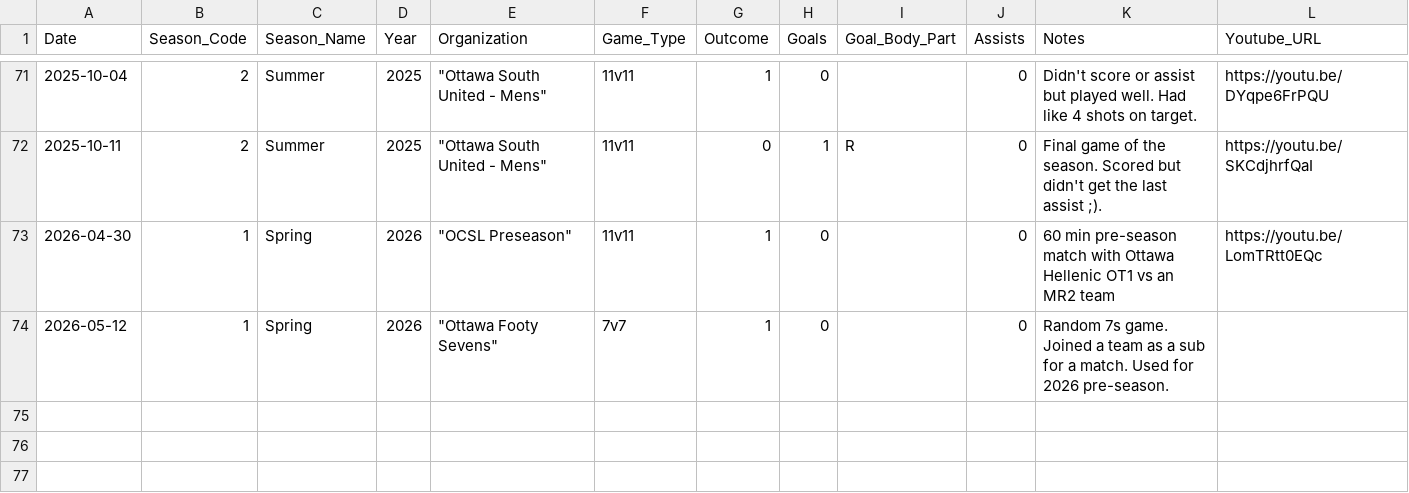
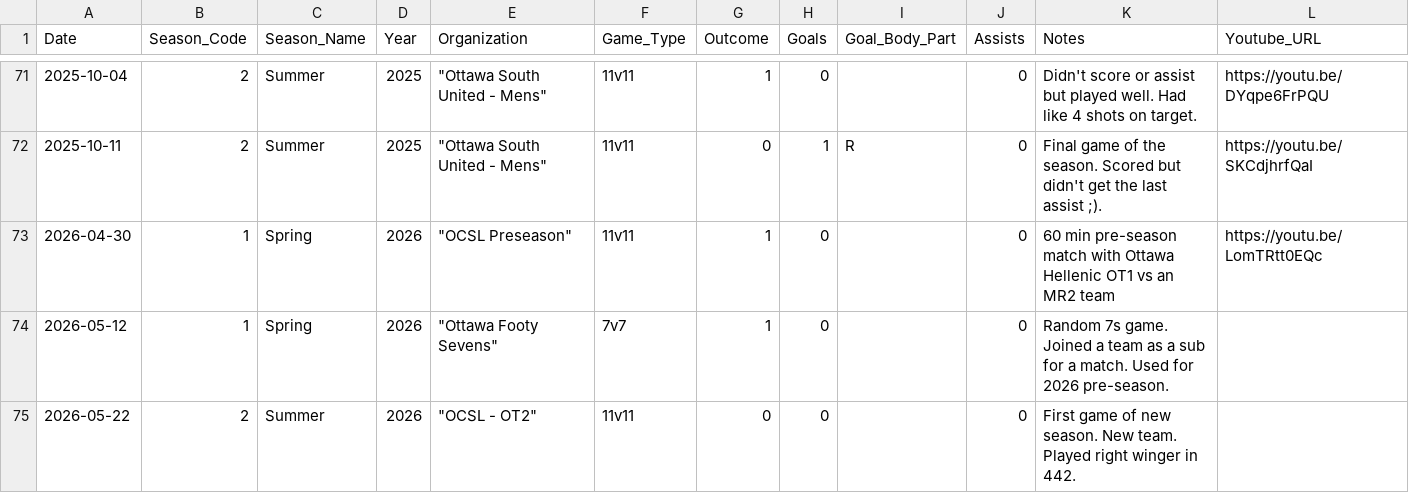
Before and after one commit to s-g-mo/mindovermatterfc, a CSV file: app/data/game_stats.csv, drawn as a sheet; only a part is shown, gaps mark what is left out.

Commit message:
stats update

```diff
--- a/app/data/game_stats.csv
+++ b/app/data/game_stats.csv
@@ -74 +74,2 @@ Date,Season_Code,Season_Name,Year,Organization,Game_Type,Outcome,Goals,Goal_Body
 2026-05-12,1, Spring,2026," ""Ottawa Footy Sevens""",7v7,1,0,,0, Random 7s game. Joined a team as a sub for a match. Used for 2026 pre-season.,
+2026-05-22,2, Summer,2026," ""OCSL - OT2""",11v11,0,0,,0, First game of new season. New team. Played right winger in 442.
```
Also changed, not shown: app/data/seasonal_stats.csv.
